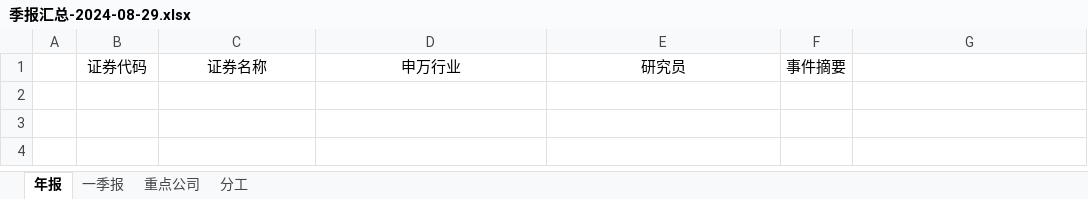
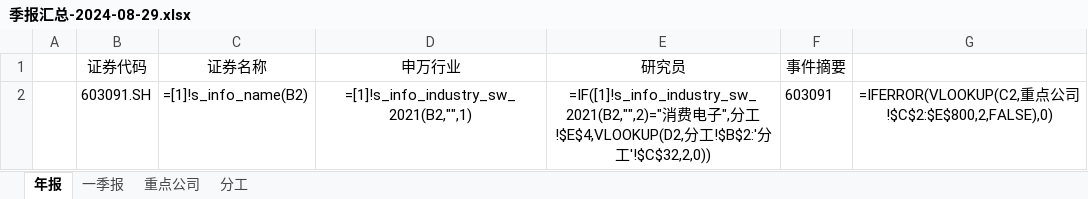
Before and after one commit to oishi81/wencai, an Excel workbook: 季报汇总-2024-08-29.xlsx, sheet 年报, drawn as a sheet; values as stored, in another font and other column widths than the file's, no borders; formulas without a stored value are shown as written; conditional formats not drawn; the diff names each change by its address in the sheet, - before the commit and + after, or states it on an @@ line.

```diff
--- a/季报汇总-2024-08-29.xlsx (sheet 年报)
+++ b/季报汇总-2024-08-29.xlsx (sheet 年报)
+row 2:  | 603091.SH | =[1]!s_info_name(B2) | =[1]!s_info_industry_sw_2021(B2,"",1) | =IF([1]!s_info_industry_sw_2021(B2,"",2)="消费电子",分工!$E$4,VLOOKUP(D2,分工!$B$2:'分工'!$C$32,2,0)) | 603091 | =IFERROR(VLOOKUP(C2,重点公司!$C$2:$E$800,2,FALSE),0)
```
Also changed, not shown: 1 other file.
